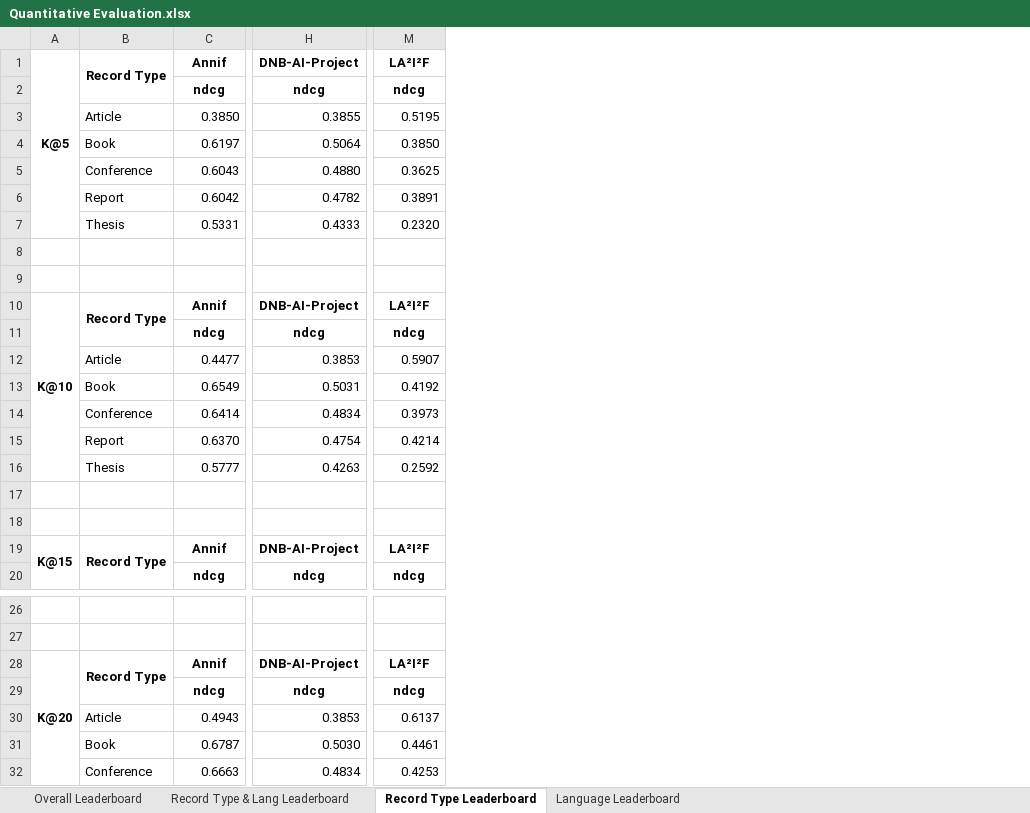
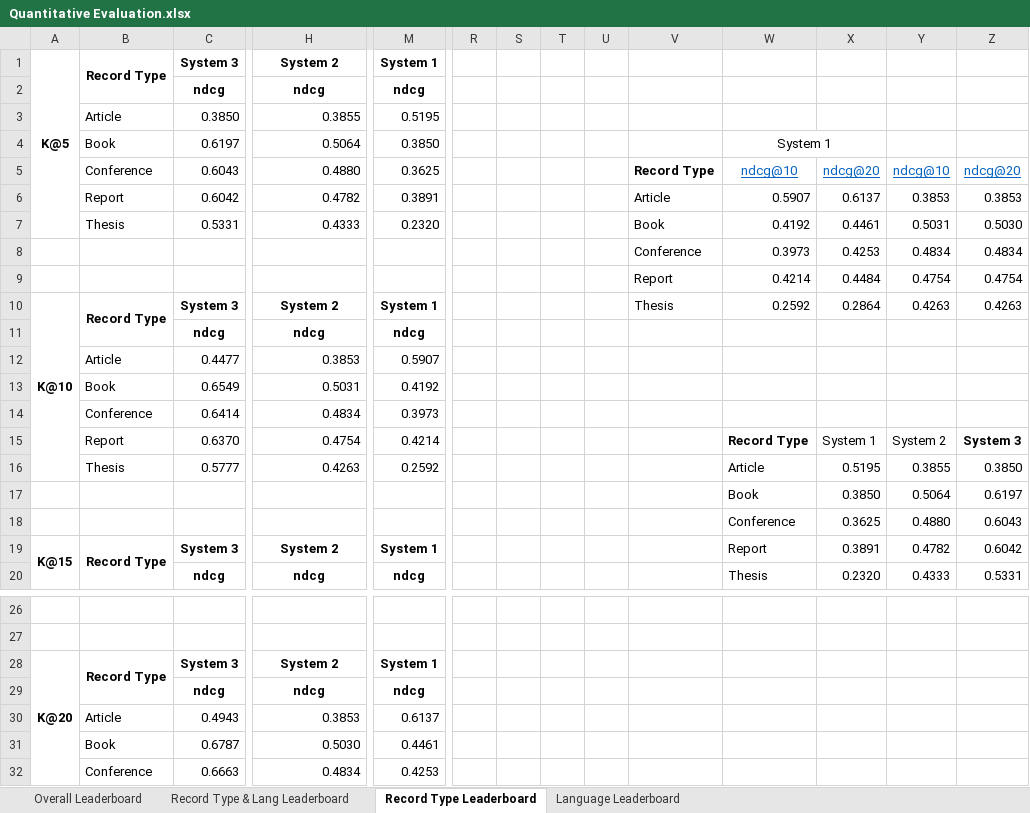
Before and after one commit to sciknoworg/tib-sid, an Excel workbook: evaluation/results/Quantitative Evaluation.xlsx, sheet Record Type Leaderboard, drawn as a sheet; only a part is shown, gaps mark what is left out; values as stored, in another font and other column widths than the file's, no borders; charts and pictures not drawn; rows hold the shown columns only; the diff names each change by its address in the sheet, - before the commit and + after, or states it on an @@ line.

```diff
--- a/evaluation/results/Quantitative Evaluation.xlsx (sheet Record Type Leaderboard)
+++ b/evaluation/results/Quantitative Evaluation.xlsx (sheet Record Type Leaderboard)
+column R, empty
+column S, empty
+column T, empty
+column U, empty
+column V, rows 5-10: Record Type | Article | Book | Conference | Report | Thesis
+column W, rows 4-20: System 1 | ndcg@10 | 0.5907 | 0.4192 | 0.3973 | 0.4214 | 0.2592 |  |  |  |  | Record Type | Article | Book | Conference | Report | Thesis
+column X, rows 5-20: ndcg@20 | 0.6137 | 0.4461 | 0.4253 | 0.4484 | 0.2864 |  |  |  |  | System 1 | 0.5195 | 0.3850 | 0.3625 | 0.3891 | 0.2320
+column Y, rows 5-20: ndcg@10 | 0.3853 | 0.5031 | 0.4834 | 0.4754 | 0.4263 |  |  |  |  | System 2 | 0.3855 | 0.5064 | 0.4880 | 0.4782 | 0.4333
+column Z, rows 5-20: ndcg@20 | 0.3853 | 0.5030 | 0.4834 | 0.4754 | 0.4263 |  |  |  |  | System 3 | 0.3850 | 0.6197 | 0.6043 | 0.6042 | 0.5331
-C1: Annif
+C1: System 3
-H1: DNB-AI-Project
+H1: System 2
-M1: LA²I²F
+M1: System 1
-row 8: (empty)
+row 8:  |  |  |  |  |  |  |  |  | Conference | 0.3973 | 0.4253 | 0.4834 | 0.4834
-row 9: (empty)
+row 9:  |  |  |  |  |  |  |  |  | Report | 0.4214 | 0.4484 | 0.4754 | 0.4754
-C10: Annif
+C10: System 3
-H10: DNB-AI-Project
+H10: System 2
-M10: LA²I²F
+M10: System 1
-row 17: (empty)
+row 17:  |  |  |  |  |  |  |  |  |  | Book | 0.3850 | 0.5064 | 0.6197
-row 18: (empty)
+row 18:  |  |  |  |  |  |  |  |  |  | Conference | 0.3625 | 0.4880 | 0.6043
-C19: Annif
+C19: System 3
-H19: DNB-AI-Project
+H19: System 2
-M19: LA²I²F
+M19: System 1
-C28: Annif
+C28: System 3
-H28: DNB-AI-Project
+H28: System 2
-M28: LA²I²F
+M28: System 1
```
Also changed, not shown: sheet Language Leaderboard, sheet Overall Leaderboard, sheet Record Type & Lang Leaderboard, charts or pictures, evaluation/results/Qualitative-Evaluation-Case1.xlsx, evaluation/results/Qualitative-Evaluation-Case2.xlsx, 1 other file.
